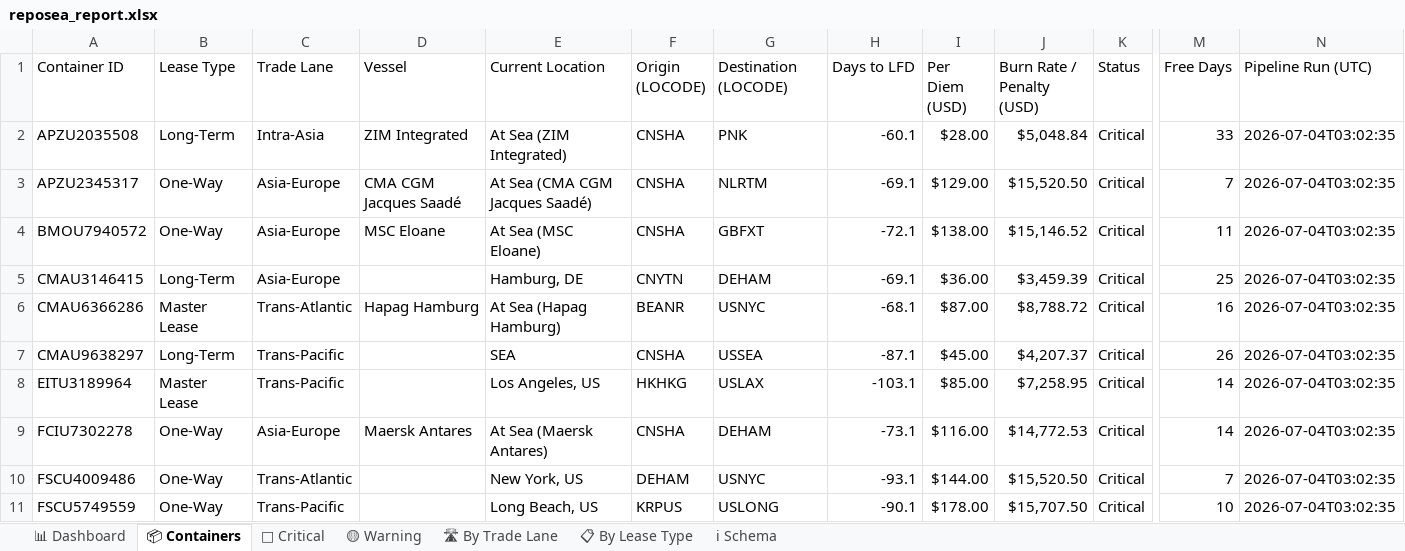
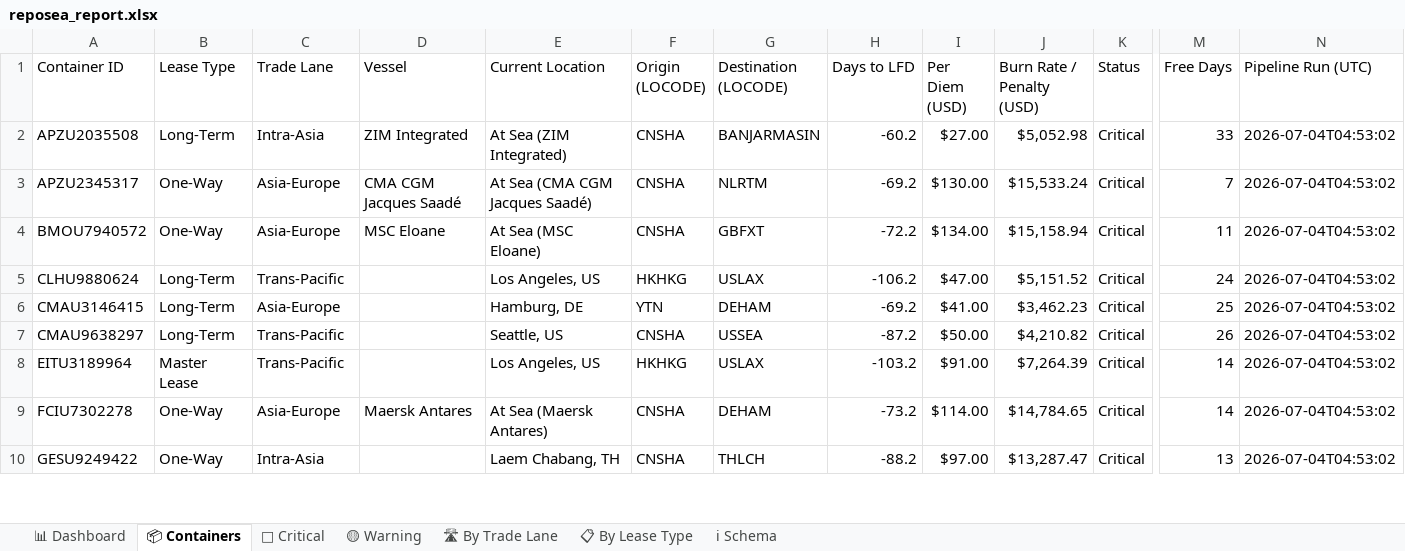
Before and after one commit to rahulmistry18/Reposea_container_optimizer, an Excel workbook: data/exports/reposea_report.xlsx, sheet 📦 Containers, drawn as a sheet; only a part is shown, gaps mark what is left out; values as stored, in another font and other column widths than the file's, no cell formats; table styles not drawn; removed rows and columns are numbered as before the commit, all else as after; rows hold the shown columns only; the diff covers the shown part only; the diff names each change by its address in the sheet, - before the commit and + after, or states it on an @@ line.

Commit message:
chore(data): pipeline run 2026-07-03T20:53:03Z [skip ci]

```diff
--- a/data/exports/reposea_report.xlsx (sheet 📦 Containers)
+++ b/data/exports/reposea_report.xlsx (sheet 📦 Containers)
-G2 (Destination (LOCODE)): PNK
+G2 (Destination (LOCODE)): BANJARMASIN
-H2 (Days to LFD): -60.1
+H2 (Days to LFD): -60.2
-I2 (Per Diem (USD)): $28.00
+I2 (Per Diem (USD)): $27.00
-J2 (Burn Rate / Penalty (USD)): $5,048.84
+J2 (Burn Rate / Penalty (USD)): $5,052.98
-N2:N4 (Pipeline Run (UTC)): 2026-07-04T03:02:35
+N2:N4 (Pipeline Run (UTC)): 2026-07-04T04:53:02
-H3 (Days to LFD): -69.1
+H3 (Days to LFD): -69.2
-I3 (Per Diem (USD)): $129.00
+I3 (Per Diem (USD)): $130.00
-J3 (Burn Rate / Penalty (USD)): $15,520.50
+J3 (Burn Rate / Penalty (USD)): $15,533.24
-H4 (Days to LFD): -72.1
+H4 (Days to LFD): -72.2
-I4 (Per Diem (USD)): $138.00
+I4 (Per Diem (USD)): $134.00
-J4 (Burn Rate / Penalty (USD)): $15,146.52
+J4 (Burn Rate / Penalty (USD)): $15,158.94
+row 5: CLHU9880624 | Long-Term | Trans-Pacific |  | Los Angeles, US | HKHKG | USLAX | -106.2 | $47.00 | $5,151.52 | Critical | 24 | 2026-07-04T04:53:02
-F6 (Origin (LOCODE)): CNYTN
+F6 (Origin (LOCODE)): YTN
-H6 (Days to LFD): -69.1
+H6 (Days to LFD): -69.2
-I6 (Per Diem (USD)): $36.00
+I6 (Per Diem (USD)): $41.00
-J6 (Burn Rate / Penalty (USD)): $3,459.39
+J6 (Burn Rate / Penalty (USD)): $3,462.23
-N6 (Pipeline Run (UTC)): 2026-07-04T03:02:35
+N6 (Pipeline Run (UTC)): 2026-07-04T04:53:02
-row 6: CMAU6366286 | Master Lease | Trans-Atlantic | Hapag Hamburg | At Sea (Hapag Hamburg) | BEANR | USNYC | -68.1 | $87.00 | $8,788.72 | Critical | 16 | 2026-07-04T03:02:35
-E7 (Current Location): SEA
+E7 (Current Location): Seattle, US
-H7 (Days to LFD): -87.1
+H7 (Days to LFD): -87.2
-I7 (Per Diem (USD)): $45.00
+I7 (Per Diem (USD)): $50.00
-J7 (Burn Rate / Penalty (USD)): $4,207.37
+J7 (Burn Rate / Penalty (USD)): $4,210.82
-N7:N9 (Pipeline Run (UTC)): 2026-07-04T03:02:35
+N7:N9 (Pipeline Run (UTC)): 2026-07-04T04:53:02
-H8 (Days to LFD): -103.1
+H8 (Days to LFD): -103.2
-I8 (Per Diem (USD)): $85.00
+I8 (Per Diem (USD)): $91.00
-J8 (Burn Rate / Penalty (USD)): $7,258.95
+J8 (Burn Rate / Penalty (USD)): $7,264.39
-H9 (Days to LFD): -73.1
+H9 (Days to LFD): -73.2
-I9 (Per Diem (USD)): $116.00
+I9 (Per Diem (USD)): $114.00
-J9 (Burn Rate / Penalty (USD)): $14,772.53
+J9 (Burn Rate / Penalty (USD)): $14,784.65
-row 10: FSCU4009486 | One-Way | Trans-Atlantic |  | New York, US | DEHAM | USNYC | -93.1 | $144.00 | $15,520.50 | Critical | 7 | 2026-07-04T03:02:35
-row 11: FSCU5749559 | One-Way | Trans-Pacific |  | Long Beach, US | KRPUS | USLONG | -90.1 | $178.00 | $15,707.50 | Critical | 10 | 2026-07-04T03:02:35
+row 10: GESU9249422 | One-Way | Intra-Asia |  | Laem Chabang, TH | CNSHA | THLCH | -88.2 | $97.00 | $13,287.47 | Critical | 13 | 2026-07-04T04:53:02
```
Also changed, not shown: 11 added rows, 10 removed rows and 64 edited cells elsewhere in this sheet, sheet 🔴 Critical, sheet 🛣 By Trade Lane, sheet 📊 Dashboard, sheet 📋 By Lease Type, cell formats, 7 other files.
